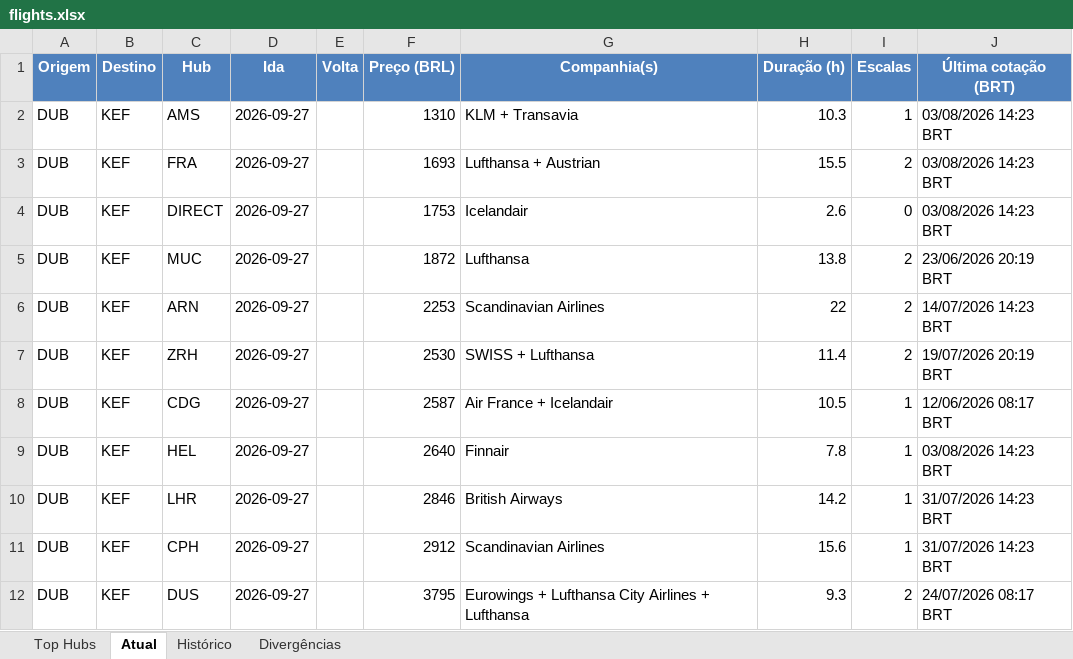
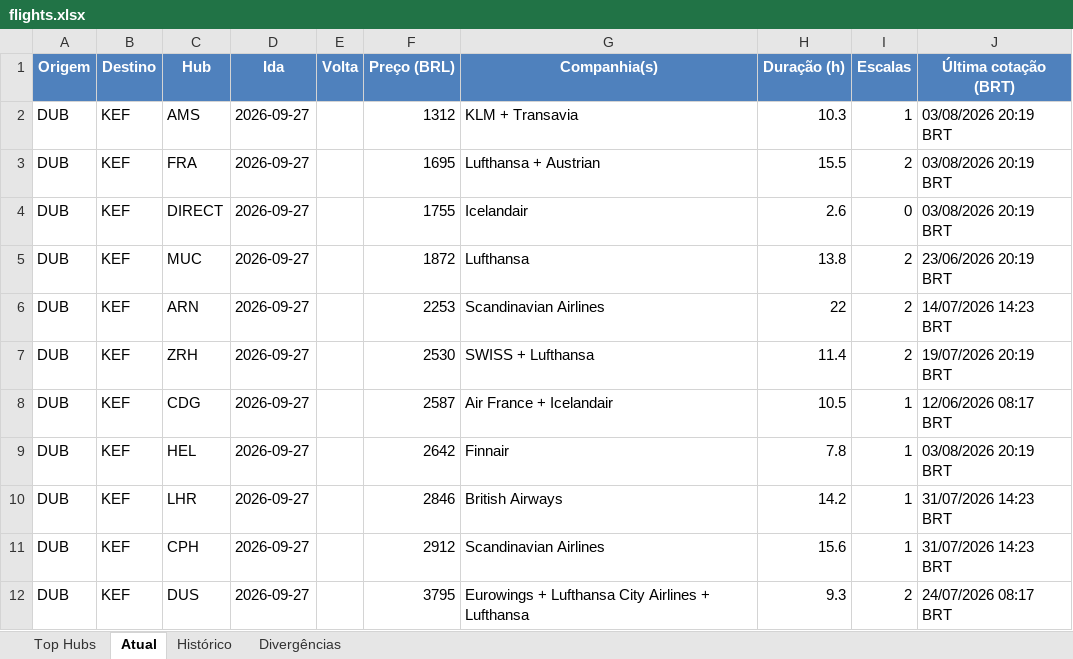
Before and after one commit to VoxJurTech/flight-monitor-dub-kef, an Excel workbook: docs/flights.xlsx, sheet Atual, drawn as a sheet; values as stored, in another font and other column widths than the file's, no borders; conditional formats not drawn; the diff names each change by its address in the sheet, - before the commit and + after, or states it on an @@ line.

```diff
--- a/docs/flights.xlsx (sheet Atual)
+++ b/docs/flights.xlsx (sheet Atual)
-F2 (Preço (BRL)): 1310
+F2 (Preço (BRL)): 1312
-J2:J4 (Última cotação (BRT)): 03/08/2026 14:23 BRT
+J2:J4 (Última cotação (BRT)): 03/08/2026 20:19 BRT
-F3 (Preço (BRL)): 1693
+F3 (Preço (BRL)): 1695
-F4 (Preço (BRL)): 1753
+F4 (Preço (BRL)): 1755
-F9 (Preço (BRL)): 2640
+F9 (Preço (BRL)): 2642
-J9 (Última cotação (BRT)): 03/08/2026 14:23 BRT
+J9 (Última cotação (BRT)): 03/08/2026 20:19 BRT
```
Also changed, not shown: sheet Histórico, sheet Top Hubs, 2 other files.
